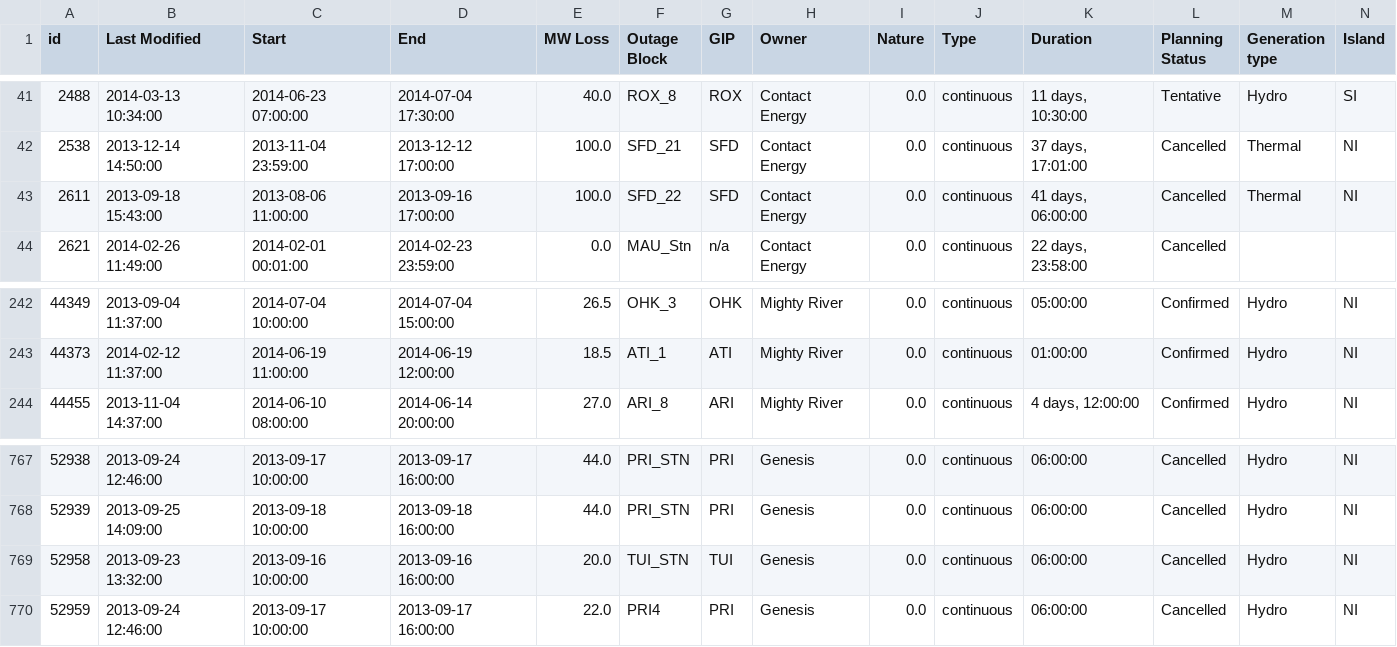
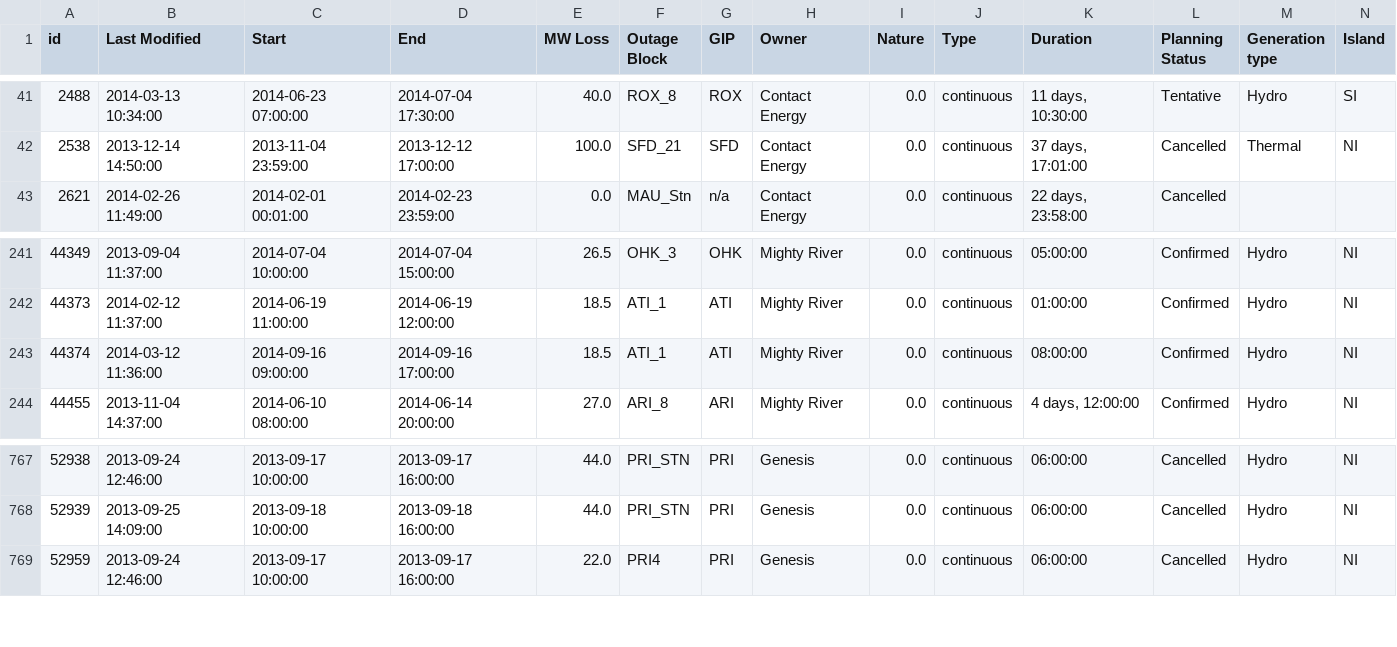
Before and after one commit to ElectricityAuthority/pocp, a CSV file: pocp_data_year.csv, drawn as a sheet; only a part is shown, gaps mark what is left out; removed rows and columns are numbered as before the commit, all else as after; the diff names each change by its address in the sheet, - before the commit and + after, or states it on an @@ line.

```diff
--- a/pocp_data_year.csv
+++ b/pocp_data_year.csv
-row 43: 2611 | 2013-09-18 15:43:00 | 2013-08-06 11:00:00 | 2013-09-16 17:00:00 | 100.0 | SFD_22 | SFD | Contact Energy | 0.0 | continuous | 41 days, 06:00:00 | Cancelled | Thermal | NI
+row 243: 44374 | 2014-03-12 11:36:00 | 2014-09-16 09:00:00 | 2014-09-16 17:00:00 | 18.5 | ATI_1 | ATI | Mighty River | 0.0 | continuous | 08:00:00 | Confirmed | Hydro | NI
-row 769: 52958 | 2013-09-23 13:32:00 | 2013-09-16 10:00:00 | 2013-09-16 16:00:00 | 20.0 | TUI_STN | TUI | Genesis | 0.0 | continuous | 06:00:00 | Cancelled | Hydro | NI
```
Also changed, not shown: pocp_transmission_data_year.csv, 1 other file.
